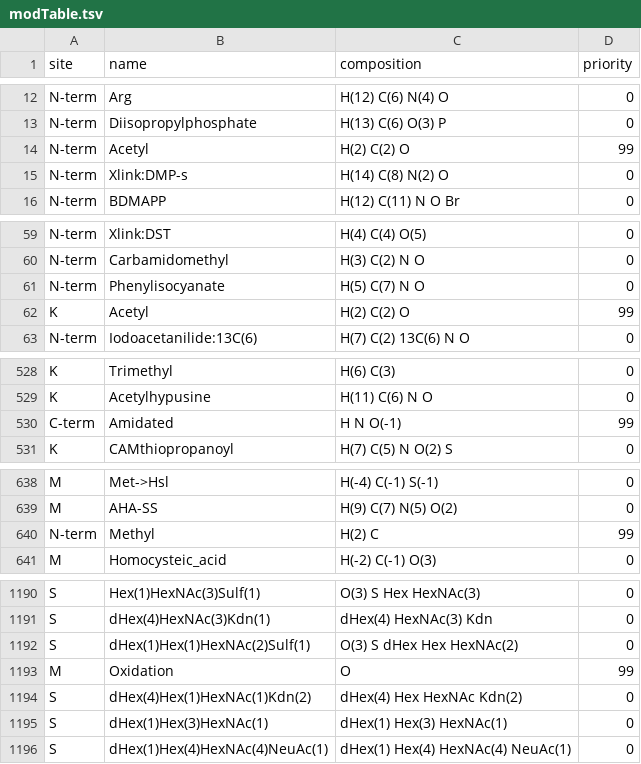
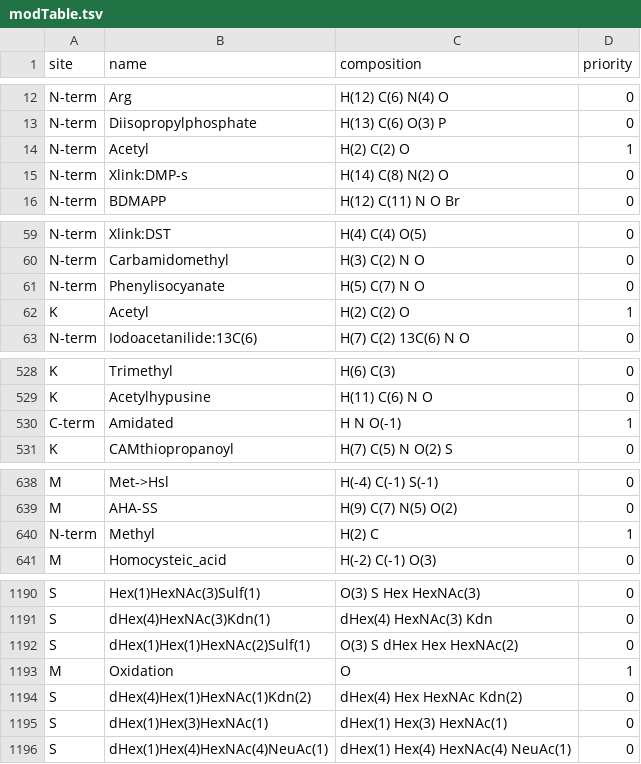
Before and after one commit to fcyu/PIPI, a TSV file: src/main/resources/modTable.tsv, drawn as a sheet; only a part is shown, gaps mark what is left out; the diff covers the shown part only.

Commit message:
Improve the PTM enumerating. Only two levels of priorities: low and high. Only allow up to two low priority PTMs. Fix a bug: mods.containsKey('v')

```diff
--- a/src/main/resources/modTable.tsv
+++ b/src/main/resources/modTable.tsv
@@ -13,3 +13,3 @@ N-term	Arg	H(12) C(6) N(4) O	0
 N-term	Diisopropylphosphate	H(13) C(6) O(3) P	0
-N-term	Acetyl	H(2) C(2) O	99
+N-term	Acetyl	H(2) C(2) O	1
 N-term	Xlink:DMP-s	H(14) C(8) N(2) O	0
@@ -61,3 +61,3 @@ N-term	Carbamidomethyl	H(3) C(2) N O	0
 N-term	Phenylisocyanate	H(5) C(7) N O	0
-K	Acetyl	H(2) C(2) O	99
+K	Acetyl	H(2) C(2) O	1
 N-term	Iodoacetanilide:13C(6)	H(7) C(2) 13C(6) N O	0
@@ -529,3 +529,3 @@ K	Trimethyl	H(6) C(3)	0
 K	Acetylhypusine	H(11) C(6) N O	0
-C-term	Amidated	H N O(-1)	99
+C-term	Amidated	H N O(-1)	1
 K	CAMthiopropanoyl	H(7) C(5) N O(2) S	0
@@ -639,3 +639,3 @@ M	Met->Hsl	H(-4) C(-1) S(-1)	0
 M	AHA-SS	H(9) C(7) N(5) O(2)	0
-N-term	Methyl	H(2) C	99
+N-term	Methyl	H(2) C	1
 M	Homocysteic_acid	H(-2) C(-1) O(3)	0
@@ -1192,3 +1192,3 @@ S	dHex(4)HexNAc(3)Kdn(1)	dHex(4) HexNAc(3) Kdn	0
 S	dHex(1)Hex(1)HexNAc(2)Sulf(1)	O(3) S dHex Hex HexNAc(2)	0
-M	Oxidation	O	99
+M	Oxidation	O	1
 S	dHex(4)Hex(1)HexNAc(1)Kdn(2)	dHex(4) Hex HexNAc Kdn(2)	0
```
Also changed, not shown: 3 edited cells elsewhere in this file, 3 other files.
